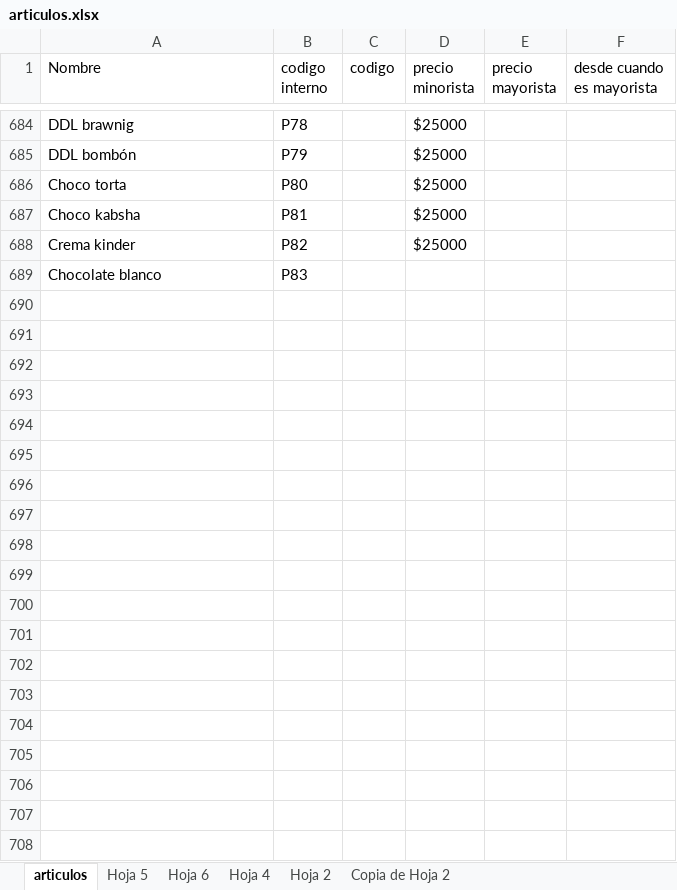
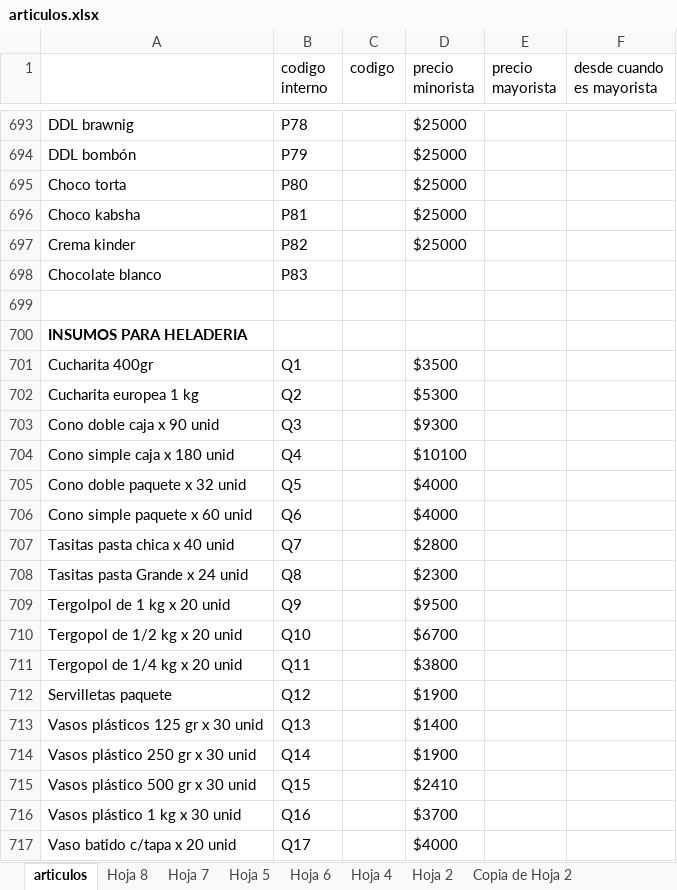
Before and after one commit to ordenezalejandro/VentaStockManager, an Excel workbook: articulos.xlsx, sheet articulos, drawn as a sheet; only a part is shown, gaps mark what is left out; values as stored, in another font and other column widths than the file's, no borders; charts and pictures not drawn; the diff covers the shown part only; the diff names each change by its address in the sheet, - before the commit and + after, or states it on an @@ line.

Commit message:
update teh articulo

```diff
--- a/articulos.xlsx (sheet articulos)
+++ b/articulos.xlsx (sheet articulos)
+sheet tab: Hoja 8
+sheet tab: Hoja 7
-A1: Nombre
+A1: (empty)
+row 699: (empty)
+row 700: INSUMOS PARA HELADERIA
+row 701: Cucharita 400gr | Q1 |  | $3500
+row 702: Cucharita europea 1 kg | Q2 |  | $5300
+row 703: Cono doble caja x 90 unid | Q3 |  | $9300
+row 704: Cono simple caja x 180 unid | Q4 |  | $10100
+row 705: Cono doble paquete x 32 unid | Q5 |  | $4000
+row 706: Cono simple paquete x 60 unid | Q6 |  | $4000
+row 707: Tasitas pasta chica x 40 unid | Q7 |  | $2800
+row 708: Tasitas pasta Grande x 24 unid | Q8 |  | $2300
+row 709: Tergolpol de 1 kg x 20 unid | Q9 |  | $9500
+row 710: Tergopol de 1/2 kg x 20 unid | Q10 |  | $6700
+row 711: Tergopol de 1/4 kg x 20 unid | Q11 |  | $3800
+row 712: Servilletas paquete | Q12 |  | $1900
+row 713: Vasos plásticos 125 gr x 30 unid | Q13 |  | $1400
+row 714: Vasos plástico 250 gr x 30 unid | Q14 |  | $1900
+row 715: Vasos plástico 500 gr x 30 unid | Q15 |  | $2410
+row 716: Vasos plástico 1 kg x 30 unid | Q16 |  | $3700
+row 717: Vaso batido c/tapa x 20 unid | Q17 |  | $4000
```
Also changed, not shown: 69 added rows, 14 removed rows and 92 edited cells elsewhere in this sheet, charts or pictures.
